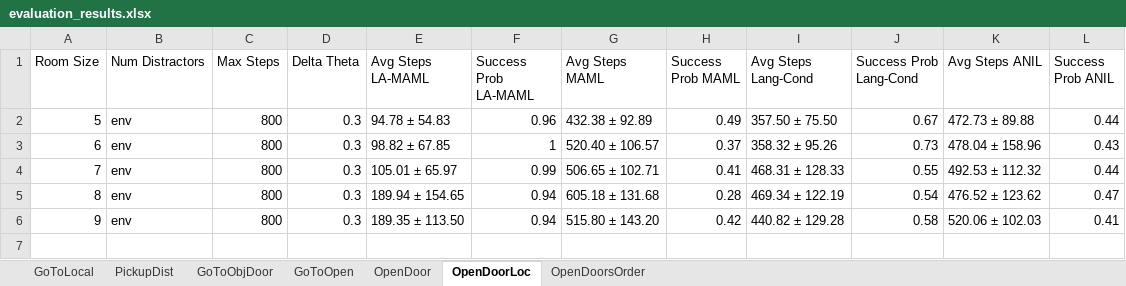
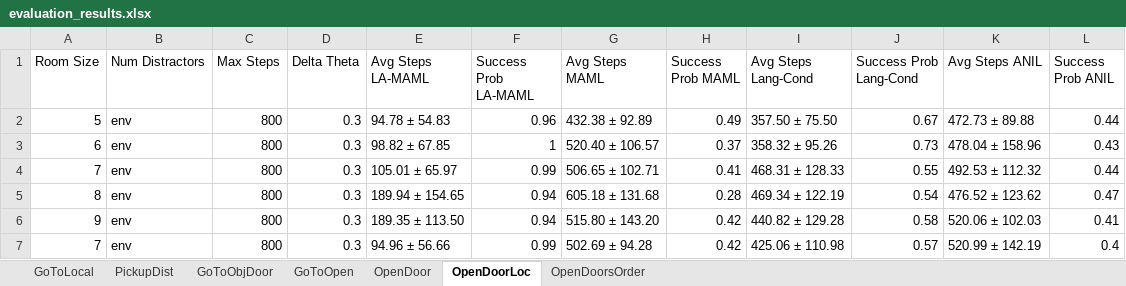
Before and after one commit to garvitsingla/LA-MAML, an Excel workbook: evaluation_results.xlsx, sheet OpenDoorLoc, drawn as a sheet; values as stored, in another font and other column widths than the file's, no borders; the diff names each change by its address in the sheet, - before the commit and + after, or states it on an @@ line.

```diff
--- a/evaluation_results.xlsx (sheet OpenDoorLoc)
+++ b/evaluation_results.xlsx (sheet OpenDoorLoc)
+row 7: 7 | env | 800 | 0.3 | 94.96 ± 56.66 | 0.99 | 502.69 ± 94.28 | 0.42 | 425.06 ± 110.98 | 0.57 | 520.99 ± 142.19 | 0.4
```
Also changed, not shown: sheet OpenDoor, sheet OpenDoorsOrder, 8 other files.
